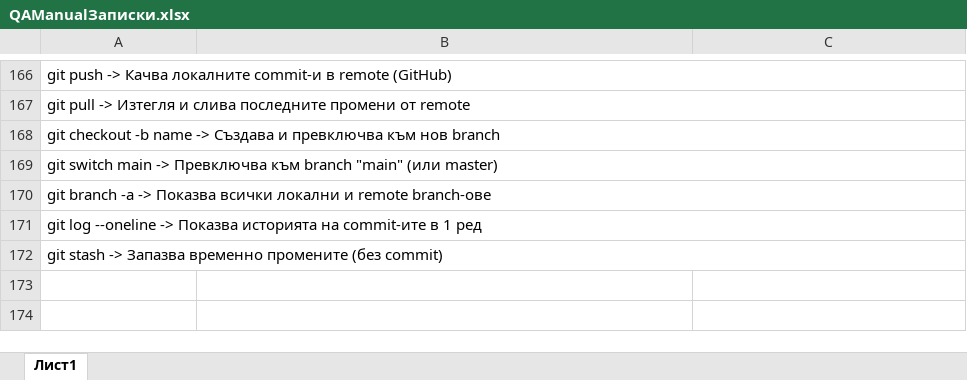
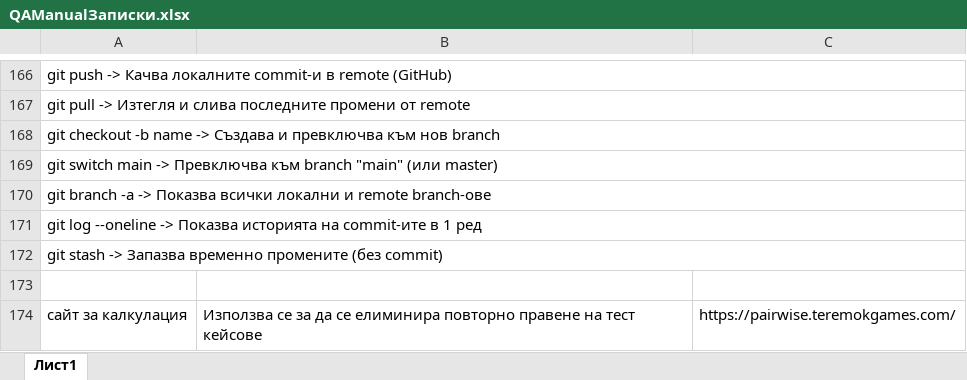
Before and after one commit to Georgi-Kirev/QualityAssurance, an Excel workbook: QAManualЗаписки.xlsx, sheet Лист1, drawn as a sheet; only a part is shown, gaps mark what is left out; values as stored, in another font and other column widths than the file's, no borders; the diff names each change by its address in the sheet, - before the commit and + after, or states it on an @@ line.

Commit message:
Update QAManualЗаписки.xlsx

```diff
--- a/QAManualЗаписки.xlsx (sheet Лист1)
+++ b/QAManualЗаписки.xlsx (sheet Лист1)
+row 173: (empty)
+row 174: сайт за калкулация | Използва се за да се елиминира повторно правене на тест кейсове | https://pairwise.teremokgames.com/
```
